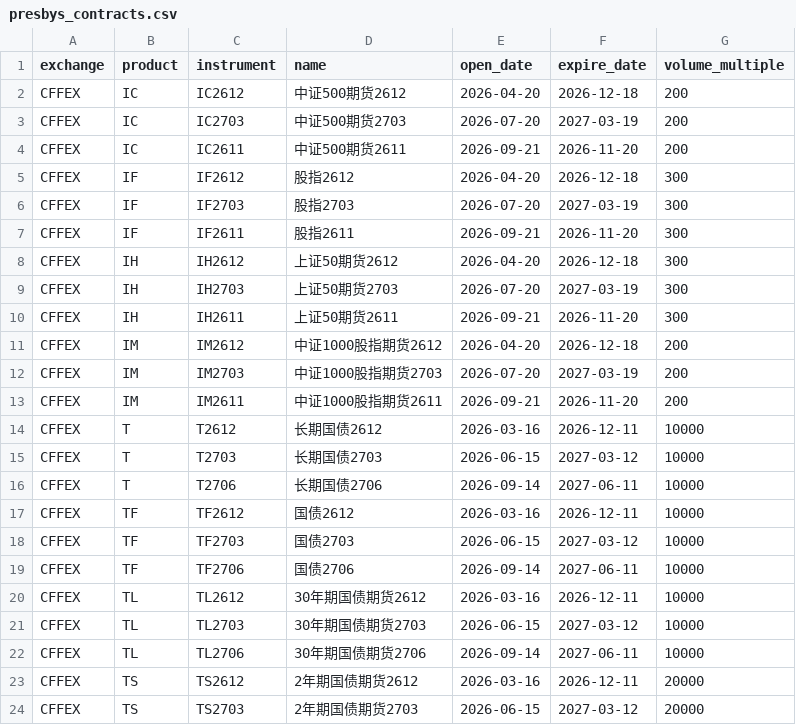
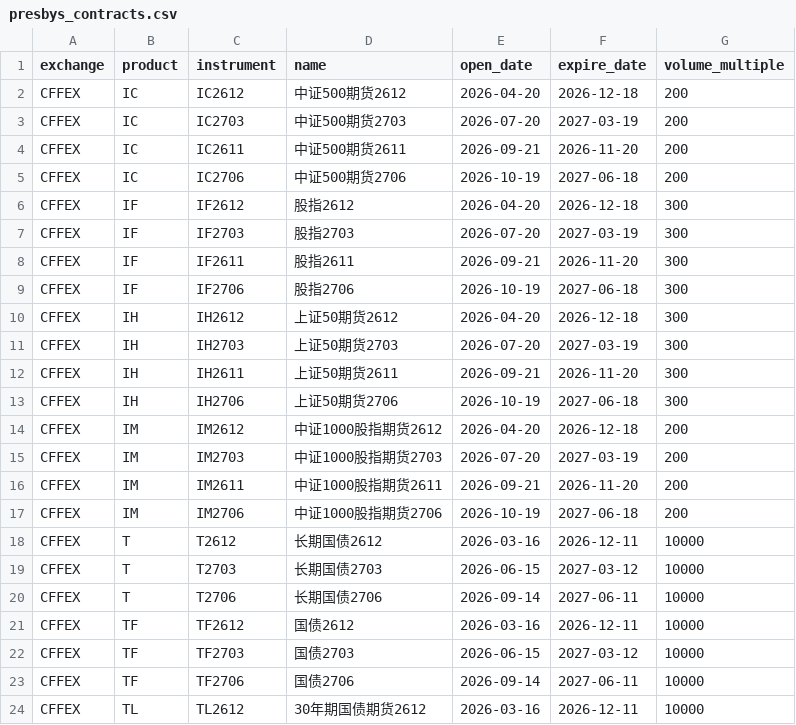
Before and after one commit to Wyndream/presbys, a CSV file: docs/presbys_contracts.csv, drawn as a sheet; only a part is shown; the shorter side is filled out with more unchanged rows.

```diff
--- a/docs/presbys_contracts.csv
+++ b/docs/presbys_contracts.csv
@@ -4,2 +4,3 @@ exchange,product,instrument,name,open_date,expire_date,volume_multiple
 "CFFEX","IC","IC2611","中证500期货2611","2026-09-21","2026-11-20",200
+"CFFEX","IC","IC2706","中证500期货2706","2026-10-19","2027-06-18",200
 "CFFEX","IF","IF2612","股指2612","2026-04-20","2026-12-18",300
@@ -7,2 +8,3 @@ exchange,product,instrument,name,open_date,expire_date,volume_multiple
 "CFFEX","IF","IF2611","股指2611","2026-09-21","2026-11-20",300
+"CFFEX","IF","IF2706","股指2706","2026-10-19","2027-06-18",300
 "CFFEX","IH","IH2612","上证50期货2612","2026-04-20","2026-12-18",300
@@ -10,2 +12,3 @@ exchange,product,instrument,name,open_date,expire_date,volume_multiple
 "CFFEX","IH","IH2611","上证50期货2611","2026-09-21","2026-11-20",300
+"CFFEX","IH","IH2706","上证50期货2706","2026-10-19","2027-06-18",300
 "CFFEX","IM","IM2612","中证1000股指期货2612","2026-04-20","2026-12-18",200
@@ -13,2 +16,3 @@ exchange,product,instrument,name,open_date,expire_date,volume_multiple
 "CFFEX","IM","IM2611","中证1000股指期货2611","2026-09-21","2026-11-20",200
+"CFFEX","IM","IM2706","中证1000股指期货2706","2026-10-19","2027-06-18",200
 "CFFEX","T","T2612","长期国债2612","2026-03-16","2026-12-11",10000
```
Also changed, not shown: docs/presbys_products.csv, 1 other file.
